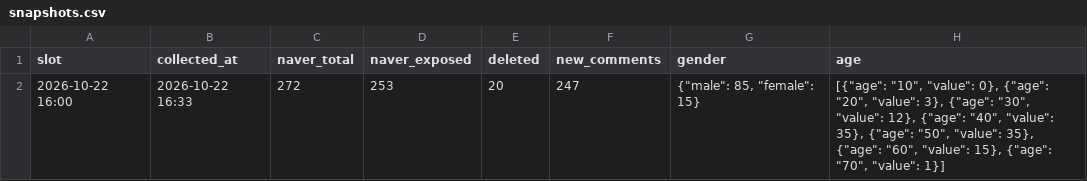
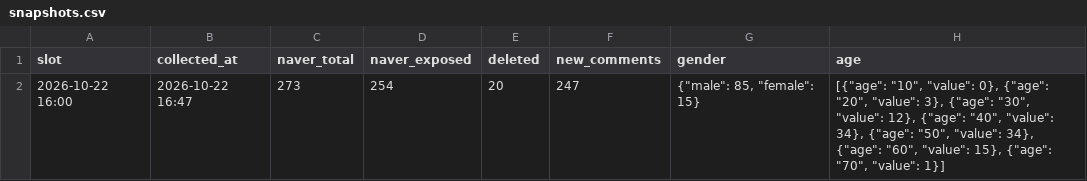
Before and after one commit to coatl47/news-comment-monitor, a CSV file: data/pension_marriage_20261022/snapshots.csv, drawn as a sheet.

```diff
--- a/data/pension_marriage_20261022/snapshots.csv
+++ b/data/pension_marriage_20261022/snapshots.csv
@@ -1,2 +1,2 @@
 slot,collected_at,naver_total,naver_exposed,deleted,new_comments,gender,age
-2026-10-22 16:00,2026-10-22 16:33,272,253,20,247,"{""male"": 85, ""female"": 15}","[{""age"": ""10"", ""value"": 0}, {""age"": ""20"", ""value"": 3}, {""age"": ""30"", ""value"": 12}, {""age"": ""40"", ""value"": 35}, {""age"": ""50"", ""value"": 35}, {""age"": ""60"", ""value"": 15}, {""age"": ""70"", ""value"": 1}]"
+2026-10-22 16:00,2026-10-22 16:47,273,254,20,247,"{""male"": 85, ""female"": 15}","[{""age"": ""10"", ""value"": 0}, {""age"": ""20"", ""value"": 3}, {""age"": ""30"", ""value"": 12}, {""age"": ""40"", ""value"": 34}, {""age"": ""50"", ""value"": 34}, {""age"": ""60"", ""value"": 15}, {""age"": ""70"", ""value"": 1}]"
```
Also changed, not shown: data/pension_marriage_20261022/comments.csv, 3 other files.
